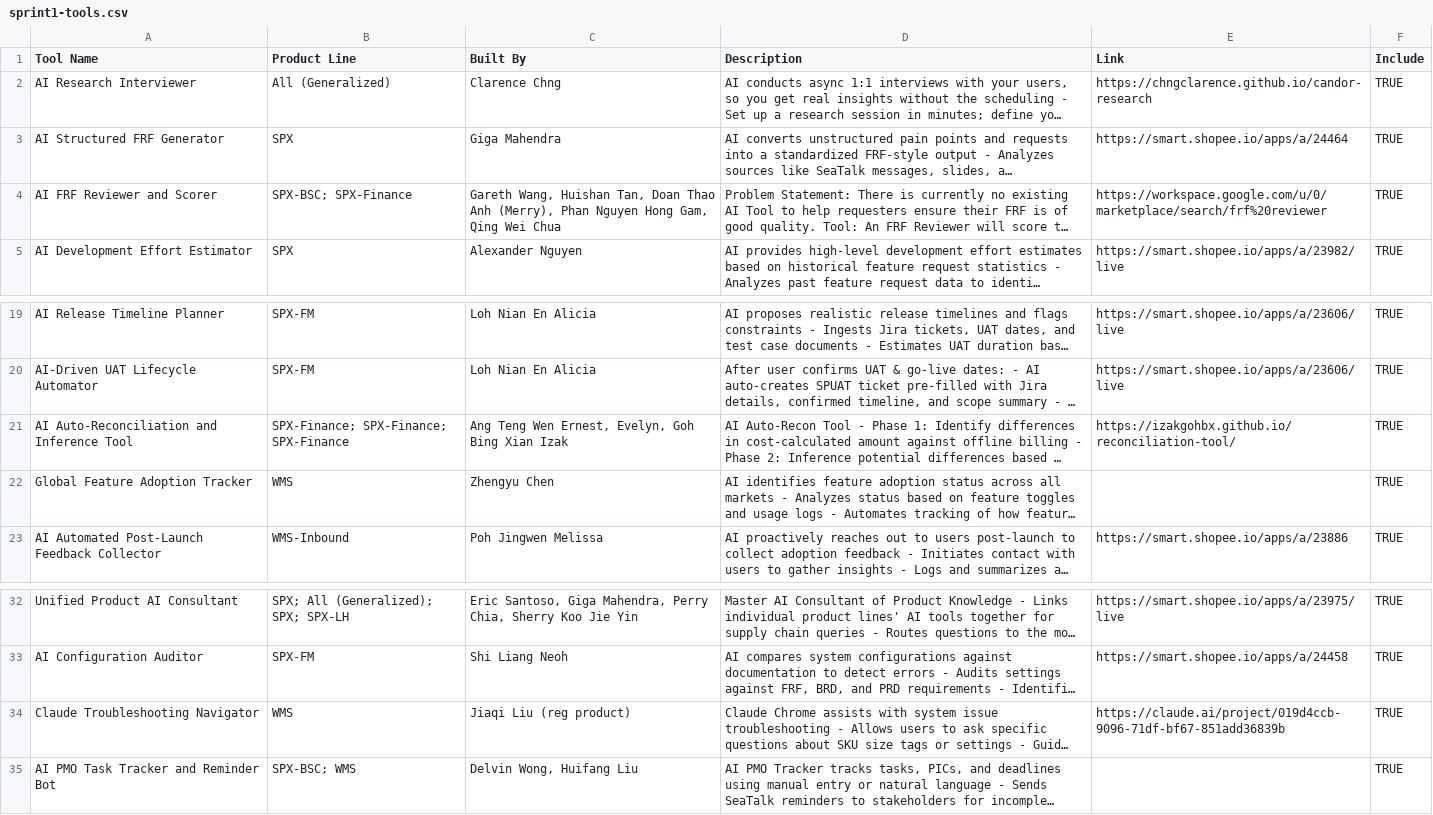
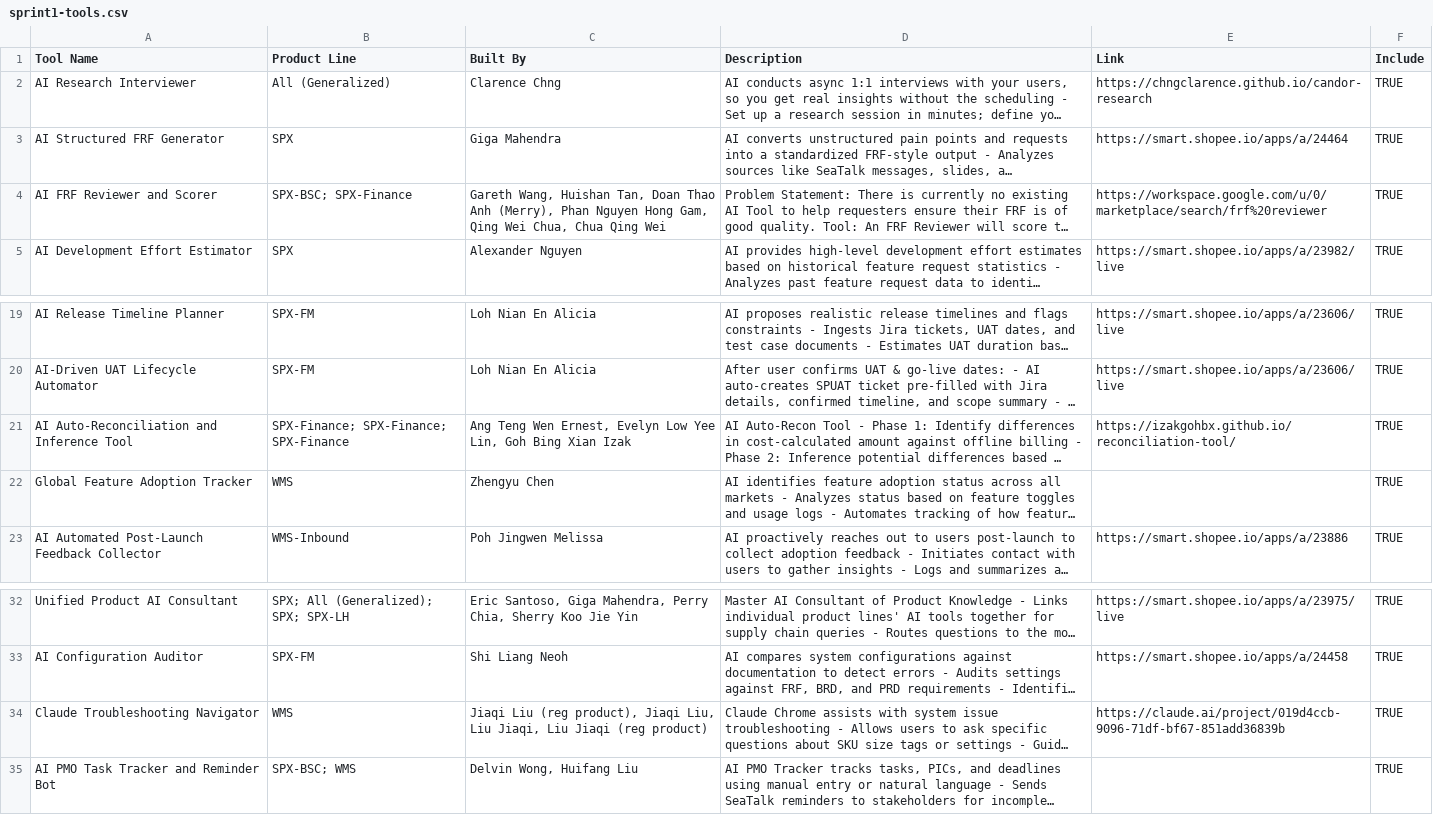
Before and after one commit to mandythng/AI-Sprint-2, a CSV file: sprint1-tools.csv, drawn as a sheet; only a part is shown, gaps mark what is left out; long unchanged cells end in …; the diff names each change by its address in the sheet, - before the commit and + after, or states it on an @@ line.

Commit message:
Keep remote CSV and local HTML files

```diff
--- a/sprint1-tools.csv
+++ b/sprint1-tools.csv
-C4 (Built By): …Qing Wei Chua
+C4 (Built By): …Qing Wei Chua, Chua Qing Wei
-C21 (Built By): …Wen Ernest, Evelyn, Goh Bing…
+C21 (Built By): …Wen Ernest, Evelyn Low Yee Lin, Goh Bing…
-C34 (Built By): …Liu (reg product)
+C34 (Built By): …Liu (reg product), Jiaqi Liu, Liu Jiaqi, Liu Jiaqi (reg product)
```
